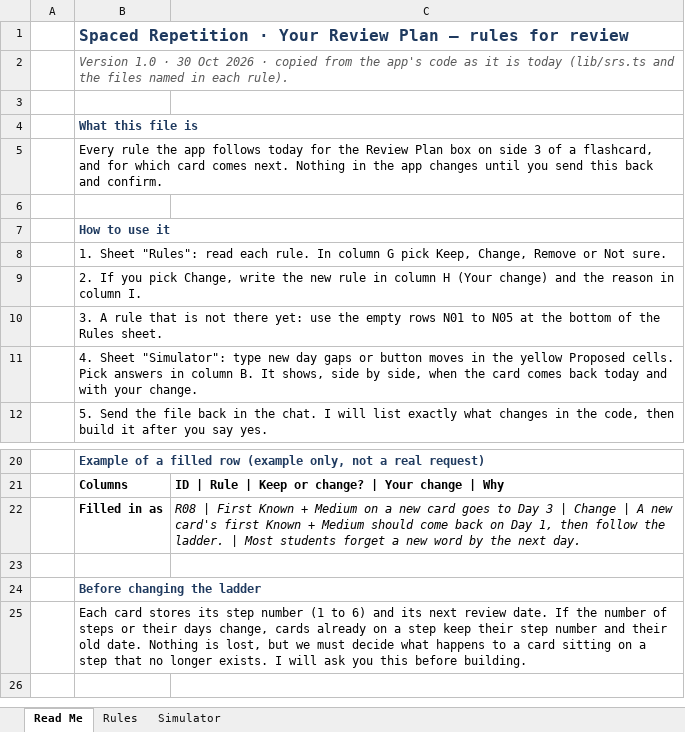
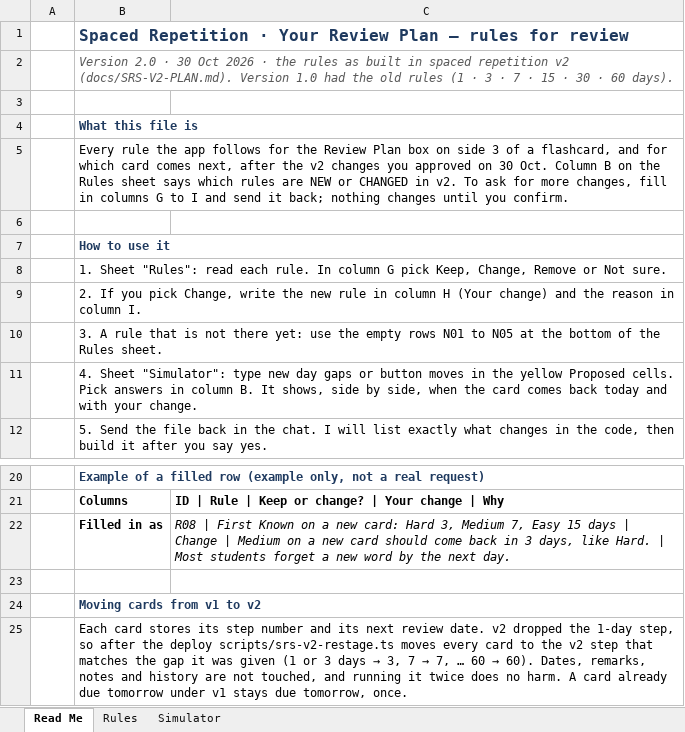
Before and after one commit to mazharhussan106-cmd/Edu-Sarthi, an Excel workbook: docs/srs-review-plan-rules.xlsx, sheet Read Me, drawn as a sheet; only a part is shown, gaps mark what is left out; values as stored, in another font and other column widths than the file's, no borders; the diff names each change by its address in the sheet, - before the commit and + after, or states it on an @@ line.

```diff
--- a/docs/srs-review-plan-rules.xlsx (sheet Read Me)
+++ b/docs/srs-review-plan-rules.xlsx (sheet Read Me)
-B2: Version 1.0 · 30 Oct 2026 · copied from the app's code as it is today (lib/srs.ts and the files named in each rule).
+B2: Version 2.0 · 30 Oct 2026 · the rules as built in spaced repetition v2 (docs/SRS-V2-PLAN.md). Version 1.0 had the old rules (1 · 3 · 7 · 15 · 30 · 60 days).
-B5: …app follows today for the Review Plan box on side 3 of a flashcard, and for which card comes next. Nothing in the app changes until you send this back and confirm.
+B5: …app follows for the Review Plan box on side 3 of a flashcard, and for which card comes next, after the v2 changes you approved on 30 Oct. Column B on the Rules sheet says which rules are NEW or CHANGED in v2. To ask for more changes, fill in columns G to I and send it back; nothing changes until you confirm.
-C22: …First Known + Medium on a new card goes to Day 3 | Change | A new card's first Known + Medium should come back on Day 1, then follow the ladder. | Most…
+C22: …First Known on a new card: Hard 3, Medium 7, Easy 15 days | Change | Medium on a new card should come back in 3 days, like Hard. | Most…
-B24: Before changing the ladder
+B24: Moving cards from v1 to v2
@@ B25: …step number (1 to 6) and its next review date. If the number of steps or their days change, cards already on a step keep their step number and their old date. Nothing is lost, but we must decide what happens to a card sitting on a step that no longer exists. I will ask you this before building. → …step number and its next review date. v2 dropped the 1-day step, so after the deploy scripts/srs-v2-restage.ts moves every card to the v2 step that matches the gap it was given (1 or 3 days → 3, 7 → 7, … 60 → 60). Dates, remarks, notes and history are not touched, and running it twice does no harm. A card already due tomorrow under v1 stays due tomorrow, once. @@
```
Also changed, not shown: sheet Rules, sheet Simulator, formulas that keep their value, 2 other files.
